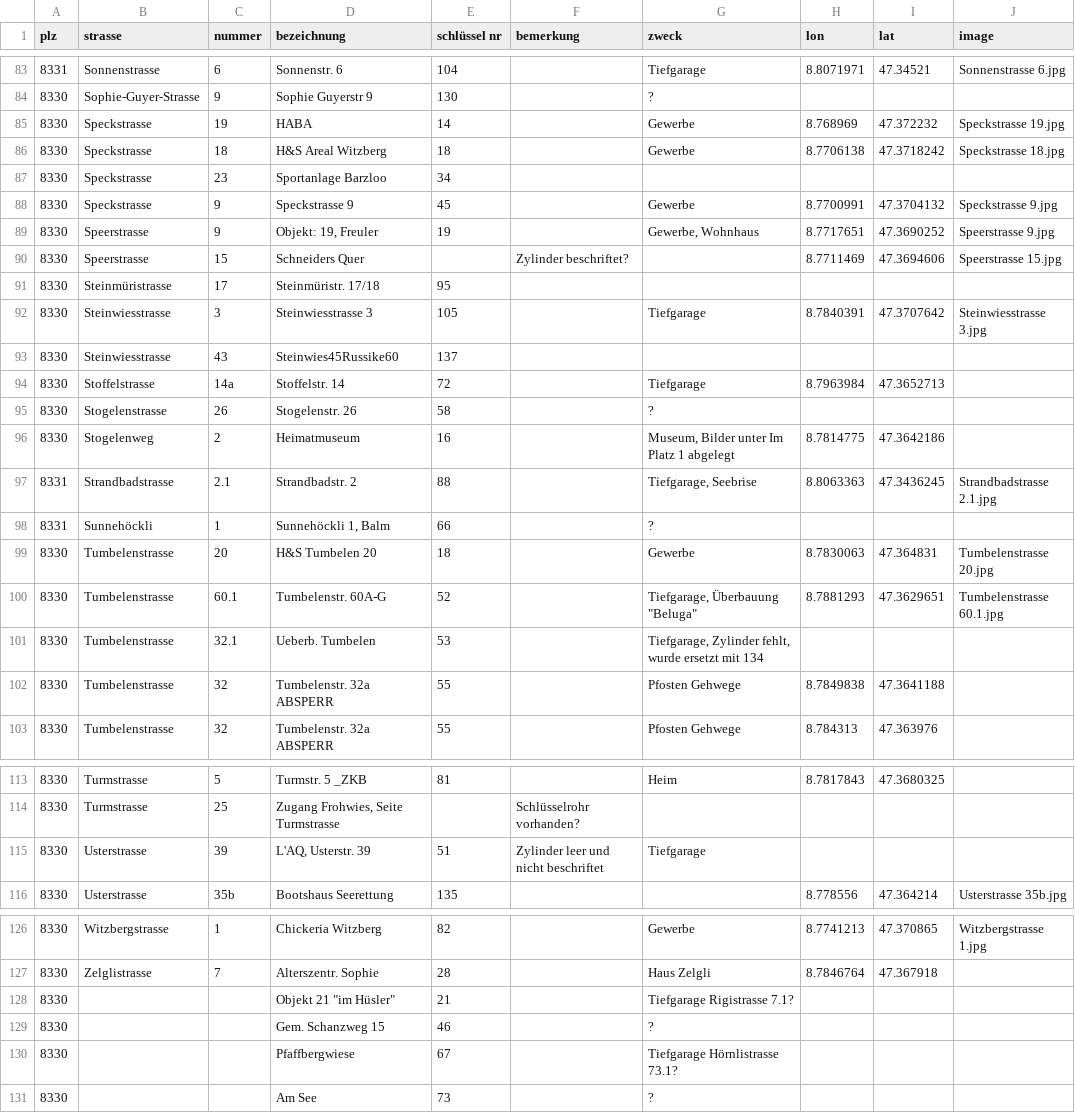
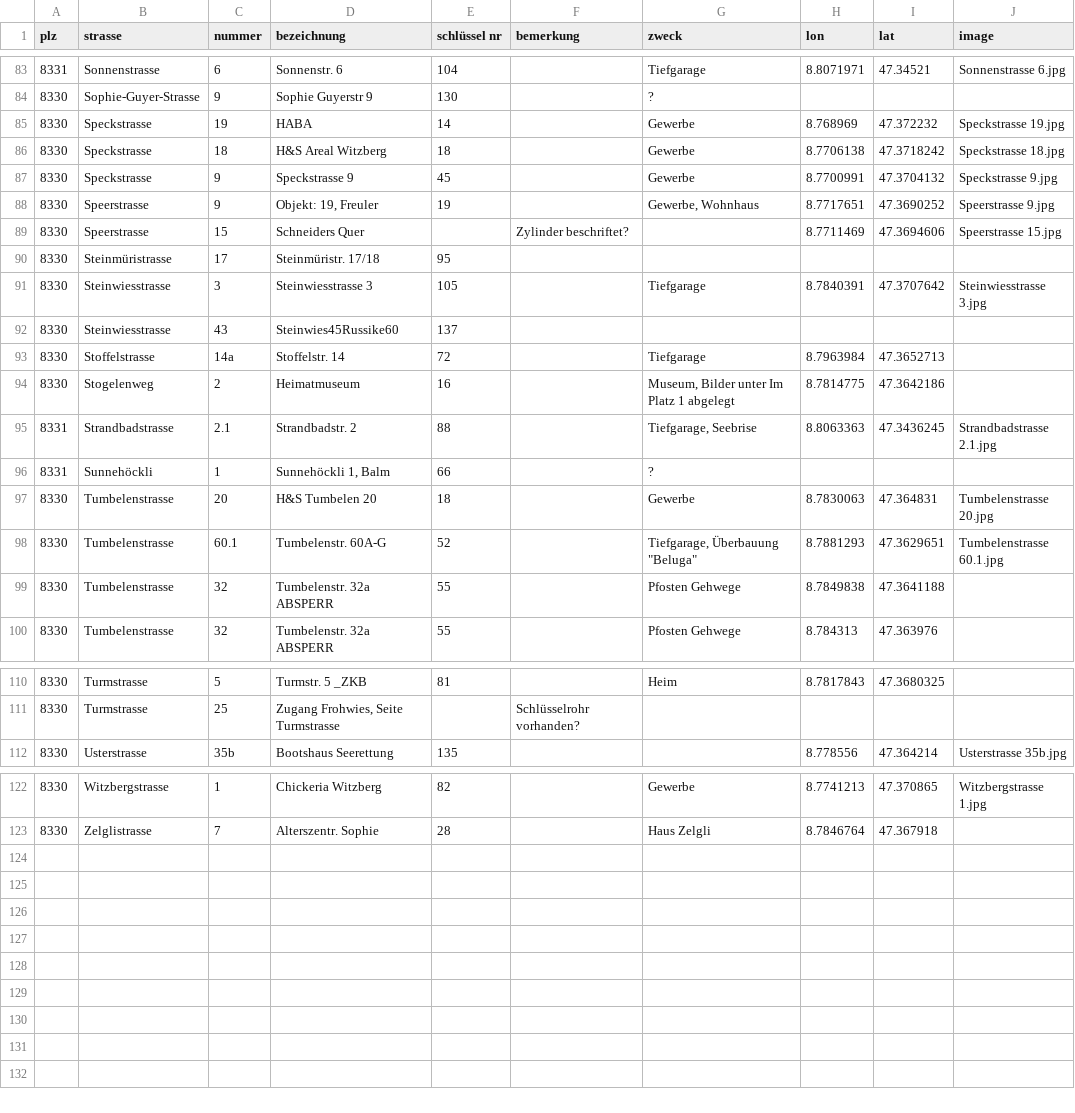
Before and after one commit to loeti82/firemap, a CSV file: key.csv, drawn as a sheet; only a part is shown, gaps mark what is left out; the diff names each change by its address in the sheet, - before the commit and + after, or states it on an @@ line.

Commit message:
cleanup

```diff
--- a/key.csv
+++ b/key.csv
-row 87: 8330 | Speckstrasse | 23 | Sportanlage Barzloo | 34
-row 95: 8330 | Stogelenstrasse | 26 | Stogelenstr. 26 | 58 |  | ?
-row 101: 8330 | Tumbelenstrasse | 32.1 | Ueberb. Tumbelen | 53 |  | Tiefgarage, Zylinder fehlt, wurde ersetzt mit 134
-row 115: 8330 | Usterstrasse | 39 | L'AQ, Usterstr. 39 | 51 | Zylinder leer und nicht beschriftet | Tiefgarage
-row 128: 8330 |  |  | Objekt 21 "im Hüsler" | 21 |  | Tiefgarage Rigistrasse 7.1?
-row 129: 8330 |  |  | Gem. Schanzweg 15 | 46 |  | ?
-row 130: 8330 |  |  | Pfaffbergwiese | 67 |  | Tiefgarage Hörnlistrasse 73.1?
-row 131: 8330 |  |  | Am See | 73 |  | ?
```
